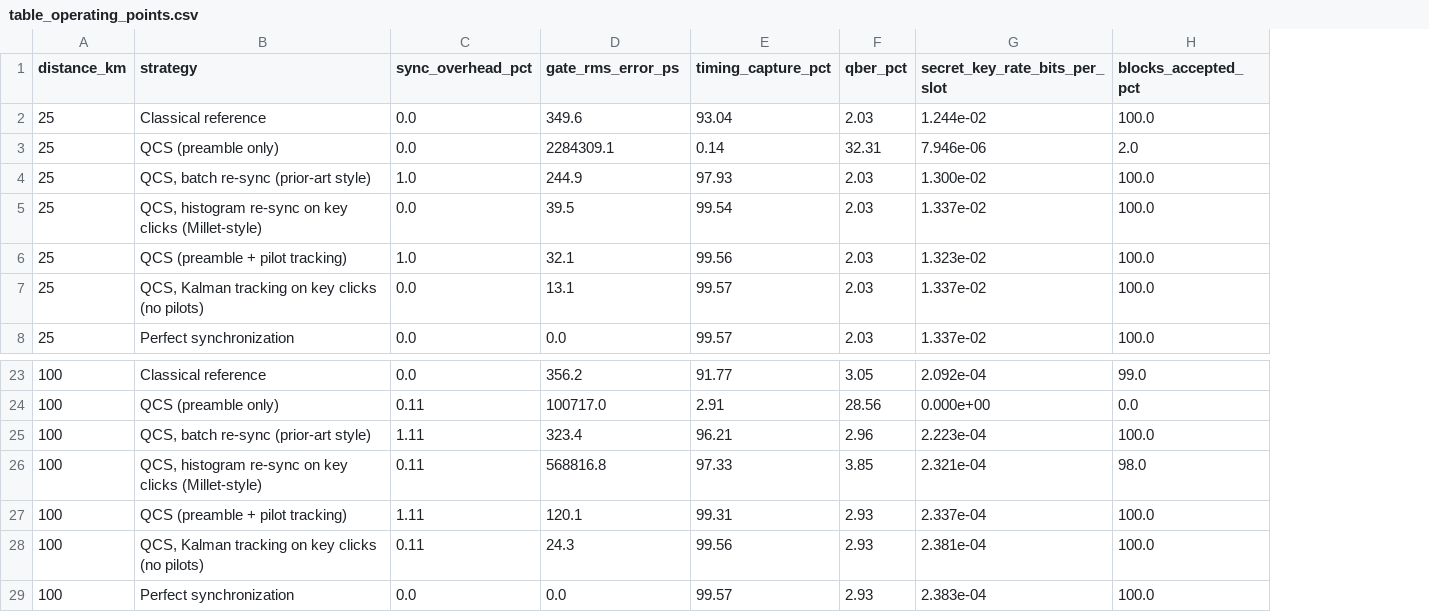
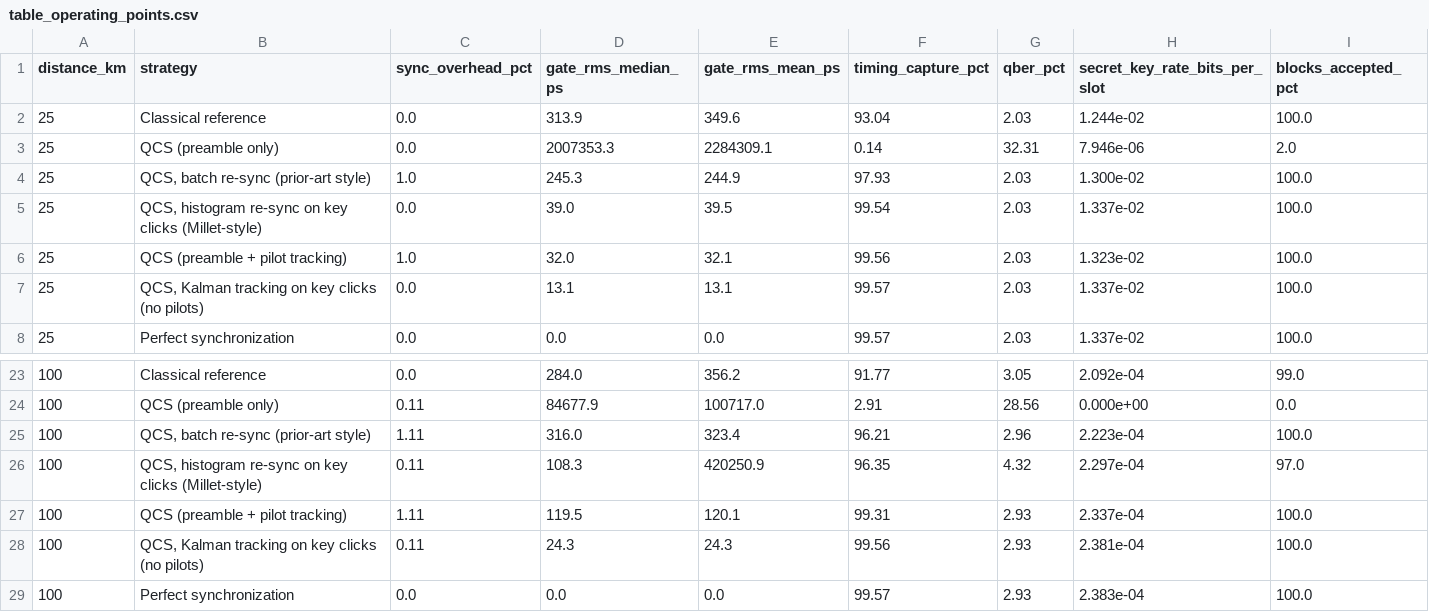
Before and after one commit to harshithreddy922/quantum, a CSV file: research_outputs/table_operating_points.csv, drawn as a sheet; only a part is shown, gaps mark what is left out; addresses are those after the commit; the diff names each change by its address in the sheet, - before the commit and + after, or states it on an @@ line.

```diff
--- a/research_outputs/table_operating_points.csv
+++ b/research_outputs/table_operating_points.csv
+column D (gate_rms_median_ps), rows 2-8: 313.9 | 2007353.3 | 245.3 | 39.0 | 32.0 | 13.1 | 0.0; rows 23-29: 284.0 | 84677.9 | 316.0 | 108.3 | 119.5 | 24.3 | 0.0
-E1: gate_rms_error_ps
+E1: gate_rms_mean_ps
-E26 (gate_rms_mean_ps): 568816.8
+E26 (gate_rms_mean_ps): 420250.9
-F26 (timing_capture_pct): 97.33
+F26 (timing_capture_pct): 96.35
-G26 (qber_pct): 3.85
+G26 (qber_pct): 4.32
-H26 (secret_key_rate_bits_per_slot): 2.321e-04
+H26 (secret_key_rate_bits_per_slot): 2.297e-04
-I26 (blocks_accepted_pct): 98.0
+I26 (blocks_accepted_pct): 97.0
```
Also changed, not shown: research_outputs/fig08_distance.csv, 4 other files.
